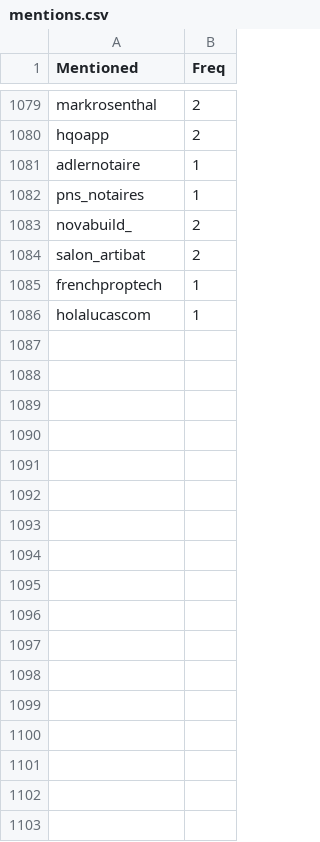
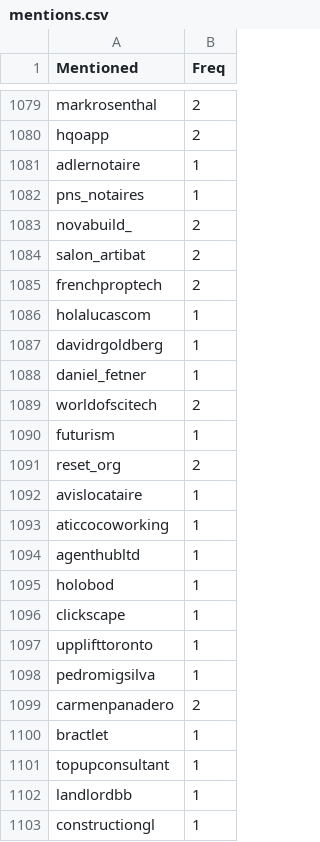
Before and after one commit to aariassanta/twitter-nlp, a CSV file: csv/mentions.csv, drawn as a sheet; only a part is shown, gaps mark what is left out; the diff covers the shown part only.

```diff
--- a/csv/mentions.csv
+++ b/csv/mentions.csv
@@ -1084,3 +1084,20 @@ novabuild_,2
 salon_artibat,2
-frenchproptech,1
+frenchproptech,2
 holalucascom,1
+davidrgoldberg,1
+daniel_fetner,1
+worldofscitech,2
+futurism,1
+reset_org,2
+avislocataire,1
+aticcocoworking,1
+agenthubltd,1
+holobod,1
+clickscape,1
+upplifttoronto,1
+pedromigsilva,1
+carmenpanadero,2
+bractlet,1
+topupconsultant,1
+landlordbb,1
+constructiongl,1
```
Also changed, not shown: 47 added rows and 60 edited cells elsewhere in this file, csv/Retweeted_Users.csv, csv/Users.csv, 11 other files.
